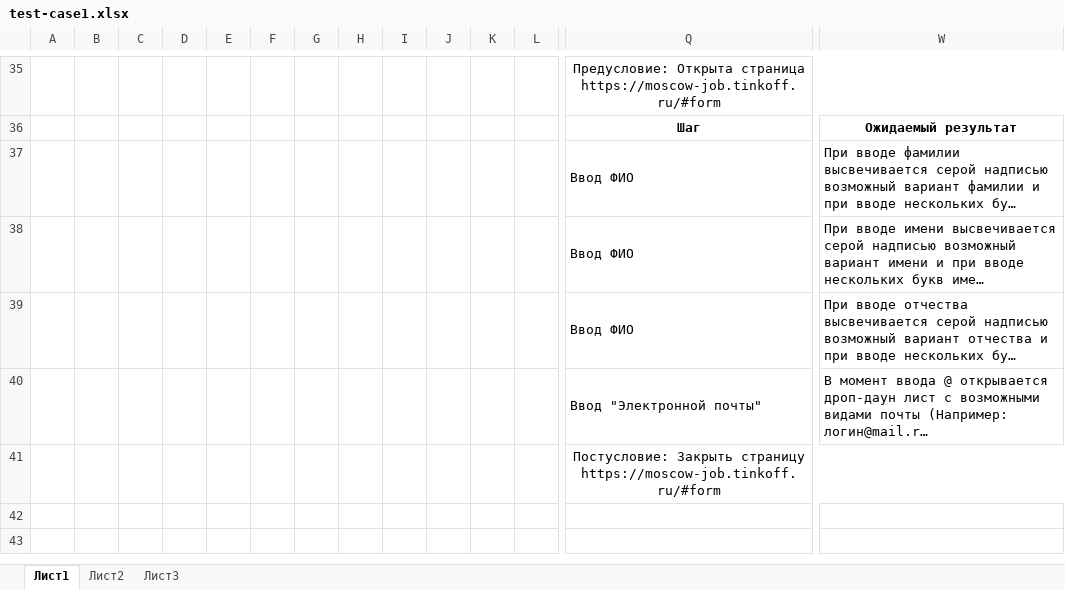
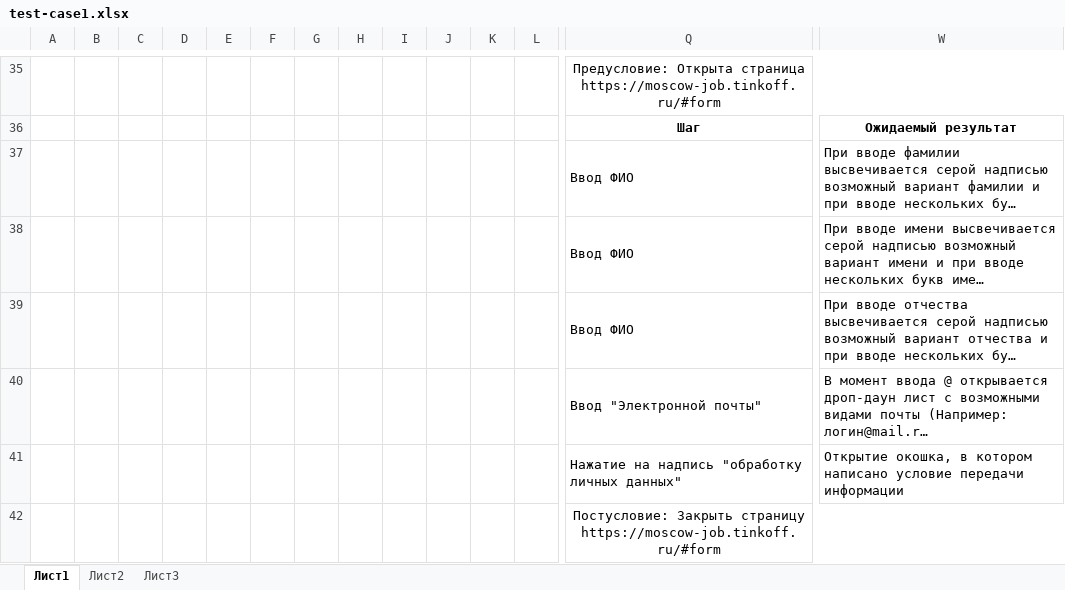
Before and after one commit to GeLDNaR/Fintech, an Excel workbook: test-case1.xlsx, sheet Лист1, drawn as a sheet; only a part is shown, gaps mark what is left out; long unchanged cells end in …; values as stored, in another font and other column widths than the file's, no borders; rows hold the shown columns only; the diff names each change by its address in the sheet, - before the commit and + after, or states it on an @@ line.

Commit message:
Add files via upload

```diff
--- a/test-case1.xlsx (sheet Лист1)
+++ b/test-case1.xlsx (sheet Лист1)
+row 41:  |  |  |  |  |  |  |  |  |  |  |  | Нажатие на надпись "обработку личных данных" | Открытие окошка, в котором написано условие передачи информации
```
